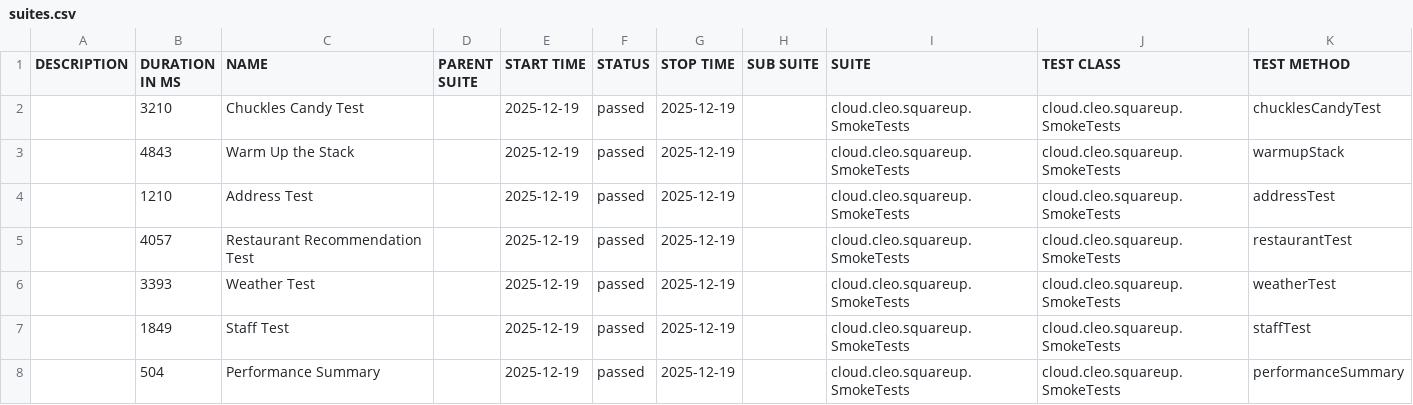
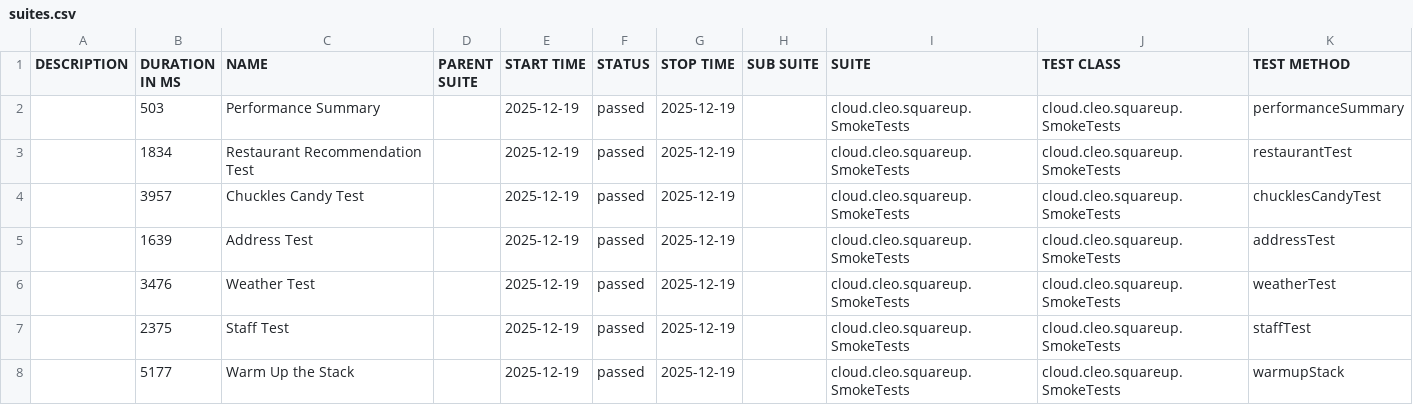
Before and after one commit to docwho2/java-squareup-spring-ai-ivr, a CSV file: us.amazon.nova-2-lite-v1_0/SmokeTests/data/suites.csv, drawn as a sheet.

```diff
--- a/us.amazon.nova-2-lite-v1_0/SmokeTests/data/suites.csv
+++ b/us.amazon.nova-2-lite-v1_0/SmokeTests/data/suites.csv
@@ -1,8 +1,8 @@
 "DESCRIPTION","DURATION IN MS","NAME","PARENT SUITE","START TIME","STATUS","STOP TIME","SUB SUITE","SUITE","TEST CLASS","TEST METHOD"
-"","3210","Chuckles Candy Test","","2025-12-19","passed","2025-12-19","","cloud.cleo.squareup.SmokeTests","cloud.cleo.squareup.SmokeTests","chucklesCandyTest"
-"","4843","Warm Up the Stack","","2025-12-19","passed","2025-12-19","","cloud.cleo.squareup.SmokeTests","cloud.cleo.squareup.SmokeTests","warmupStack"
-"","1210","Address Test","","2025-12-19","passed","2025-12-19","","cloud.cleo.squareup.SmokeTests","cloud.cleo.squareup.SmokeTests","addressTest"
-"","4057","Restaurant Recommendation Test","","2025-12-19","passed","2025-12-19","","cloud.cleo.squareup.SmokeTests","cloud.cleo.squareup.SmokeTests","restaurantTest"
-"","3393","Weather Test","","2025-12-19","passed","2025-12-19","","cloud.cleo.squareup.SmokeTests","cloud.cleo.squareup.SmokeTests","weatherTest"
-"","1849","Staff Test","","2025-12-19","passed","2025-12-19","","cloud.cleo.squareup.SmokeTests","cloud.cleo.squareup.SmokeTests","staffTest"
-"","504","Performance Summary","","2025-12-19","passed","2025-12-19","","cloud.cleo.squareup.SmokeTests","cloud.cleo.squareup.SmokeTests","performanceSummary"
+"","503","Performance Summary","","2025-12-19","passed","2025-12-19","","cloud.cleo.squareup.SmokeTests","cloud.cleo.squareup.SmokeTests","performanceSummary"
+"","1834","Restaurant Recommendation Test","","2025-12-19","passed","2025-12-19","","cloud.cleo.squareup.SmokeTests","cloud.cleo.squareup.SmokeTests","restaurantTest"
+"","3957","Chuckles Candy Test","","2025-12-19","passed","2025-12-19","","cloud.cleo.squareup.SmokeTests","cloud.cleo.squareup.SmokeTests","chucklesCandyTest"
+"","1639","Address Test","","2025-12-19","passed","2025-12-19","","cloud.cleo.squareup.SmokeTests","cloud.cleo.squareup.SmokeTests","addressTest"
+"","3476","Weather Test","","2025-12-19","passed","2025-12-19","","cloud.cleo.squareup.SmokeTests","cloud.cleo.squareup.SmokeTests","weatherTest"
+"","2375","Staff Test","","2025-12-19","passed","2025-12-19","","cloud.cleo.squareup.SmokeTests","cloud.cleo.squareup.SmokeTests","staffTest"
+"","5177","Warm Up the Stack","","2025-12-19","passed","2025-12-19","","cloud.cleo.squareup.SmokeTests","cloud.cleo.squareup.SmokeTests","warmupStack"
```
Also changed, not shown: us.amazon.nova-2-lite-v1_0/SmokeTests/data/behaviors.csv, 57 other files.
